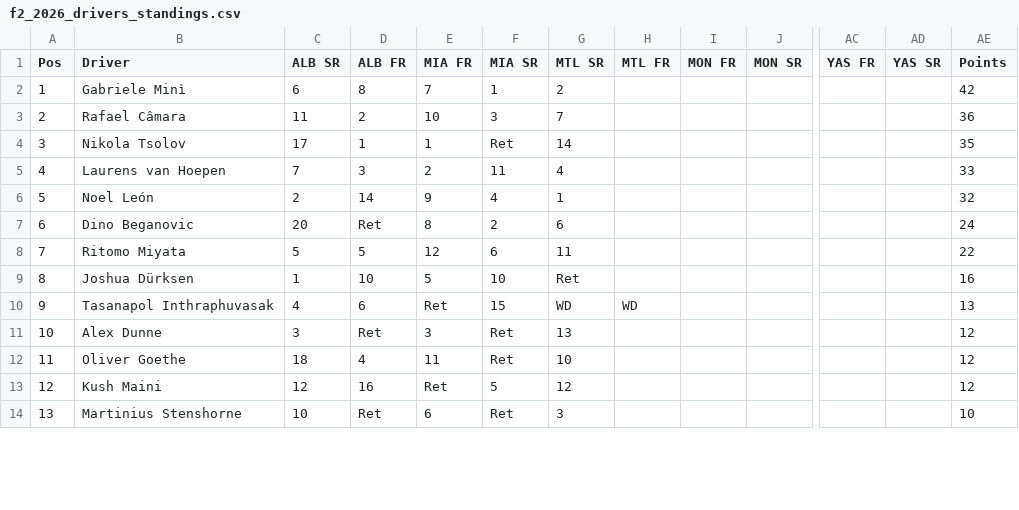
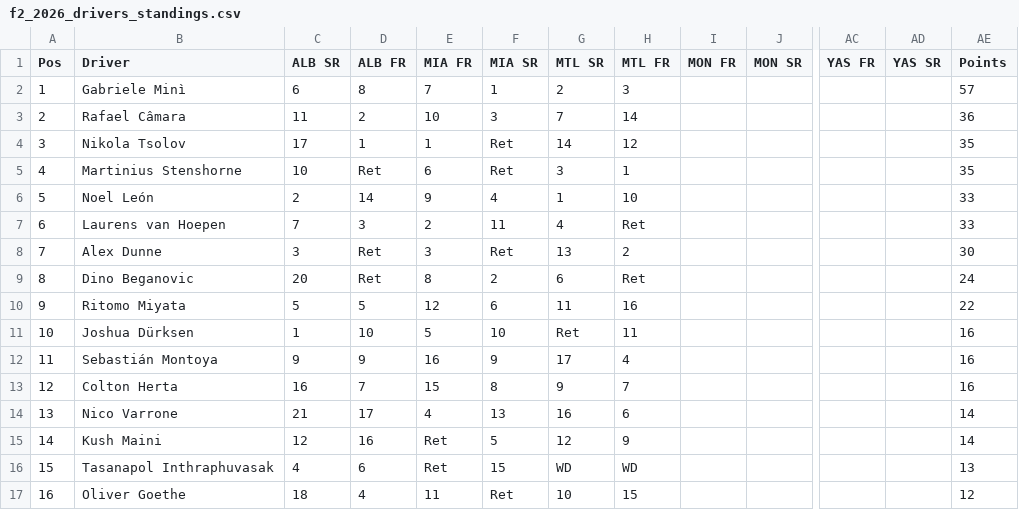
Before and after one commit to jakmate/formula-ascent, a CSV file: backend/data/F2/2026/f2_2026_drivers_standings.csv, drawn as a sheet; only a part is shown, gaps mark what is left out; removed rows and columns are numbered as before the commit, all else as after; rows hold the shown columns only; the diff covers the shown part only; the diff names each change by its address in the sheet, - before the commit and + after, or states it on an @@ line.

```diff
--- a/backend/data/F2/2026/f2_2026_drivers_standings.csv
+++ b/backend/data/F2/2026/f2_2026_drivers_standings.csv
-H2 (MTL FR): (empty)
+H2 (MTL FR): 3
-AE2 (Points): 42
+AE2 (Points): 57
-H3 (MTL FR): (empty)
+H3 (MTL FR): 14
-H4 (MTL FR): (empty)
+H4 (MTL FR): 12
-B5 (Driver): Laurens van Hoepen
+B5 (Driver): Martinius Stenshorne
-C5 (ALB SR): 7
+C5 (ALB SR): 10
-D5 (ALB FR): 3
+D5 (ALB FR): Ret
-E5 (MIA FR): 2
+E5 (MIA FR): 6
-F5 (MIA SR): 11
+F5 (MIA SR): Ret
-G5 (MTL SR): 4
+G5 (MTL SR): 3
-H5 (MTL FR): (empty)
+H5 (MTL FR): 1
-AE5 (Points): 33
+AE5 (Points): 35
-H6 (MTL FR): (empty)
+H6 (MTL FR): 10
-AE6 (Points): 32
+AE6 (Points): 33
+row 7: 6 | Laurens van Hoepen | 7 | 3 | 2 | 11 | 4 | Ret |  |  |  |  | 33
+row 8: 7 | Alex Dunne | 3 | Ret | 3 | Ret | 13 | 2 |  |  |  |  | 30
-A9 (Pos): 6
+A9 (Pos): 8
-H9 (MTL FR): (empty)
+H9 (MTL FR): Ret
-A10 (Pos): 7
+A10 (Pos): 9
-H10 (MTL FR): (empty)
+H10 (MTL FR): 16
-A11 (Pos): 8
+A11 (Pos): 10
-H11 (MTL FR): (empty)
+H11 (MTL FR): 11
+row 12: 11 | Sebastián Montoya | 9 | 9 | 16 | 9 | 17 | 4 |  |  |  |  | 16
+row 13: 12 | Colton Herta | 16 | 7 | 15 | 8 | 9 | 7 |  |  |  |  | 16
+row 14: 13 | Nico Varrone | 21 | 17 | 4 | 13 | 16 | 6 |  |  |  |  | 14
+row 15: 14 | Kush Maini | 12 | 16 | Ret | 5 | 12 | 9 |  |  |  |  | 14
-A16 (Pos): 9
+A16 (Pos): 15
-row 11: 10 | Alex Dunne | 3 | Ret | 3 | Ret | 13 |  |  |  |  |  | 12
-A17 (Pos): 11
+A17 (Pos): 16
-H17 (MTL FR): (empty)
+H17 (MTL FR): 15
-row 13: 12 | Kush Maini | 12 | 16 | Ret | 5 | 12 |  |  |  |  |  | 12
-row 14: 13 | Martinius Stenshorne | 10 | Ret | 6 | Ret | 3 |  |  |  |  |  | 10
```
Also changed, not shown: 1 added row, 4 removed rows and 19 edited cells elsewhere in this file, backend/data/F2/2025/qualifying/f2_2025_qualifying_round_14.csv, backend/data/F2/2026/f2_2026_teams_standings.csv, 36 other files.
